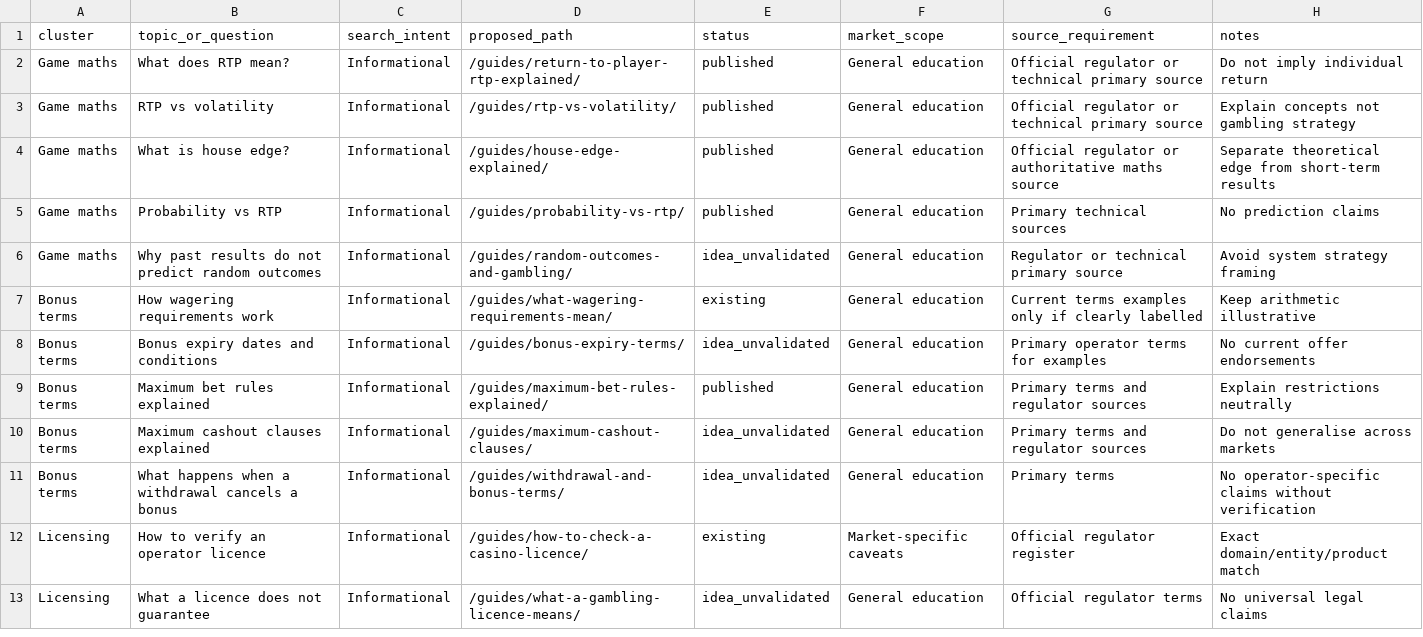
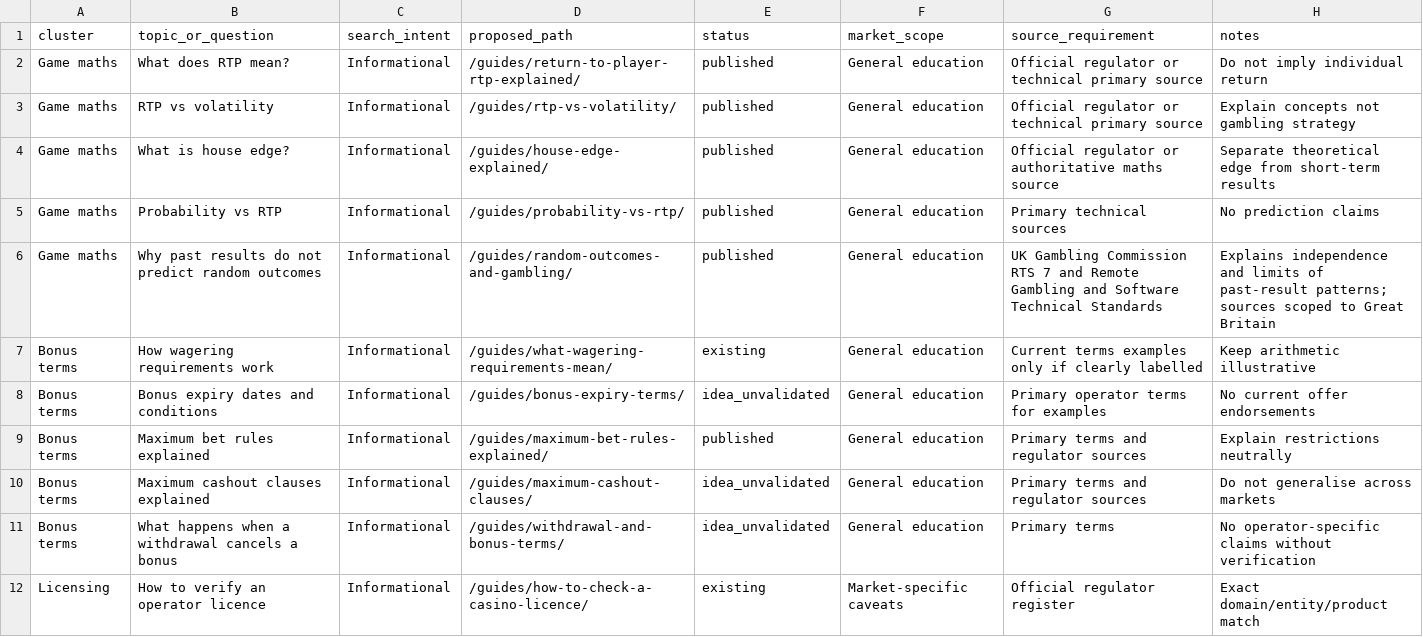
Before and after one commit to beincasinos-Brand/Beincasinos, a CSV file: docs/seo-topic-map.csv, drawn as a sheet; only a part is shown; the shorter side is filled out with more unchanged rows.

Commit message:
SEO: mark sourced random outcomes guide published

```diff
--- a/docs/seo-topic-map.csv
+++ b/docs/seo-topic-map.csv
@@ -5,3 +5,3 @@ Game maths,What is house edge?,Informational,/guides/house-edge-explained/,publi
 Game maths,Probability vs RTP,Informational,/guides/probability-vs-rtp/,published,General education,Primary technical sources,No prediction claims
-Game maths,Why past results do not predict random outcomes,Informational,/guides/random-outcomes-and-gambling/,idea_unvalidated,General education,Regulator or technical primary source,Avoid system strategy framing
+Game maths,Why past results do not predict random outcomes,Informational,/guides/random-outcomes-and-gambling/,published,General education,UK Gambling Commission RTS 7 and Remote Gambling and Software Technical Standards,Explains independence and limits of past-result patterns; sources scoped to Great Britain
 Bonus terms,How wagering requirements work,Informational,/guides/what-wagering-requirements-mean/,existing,General education,Current terms examples only if clearly labelled,Keep arithmetic illustrative
```
